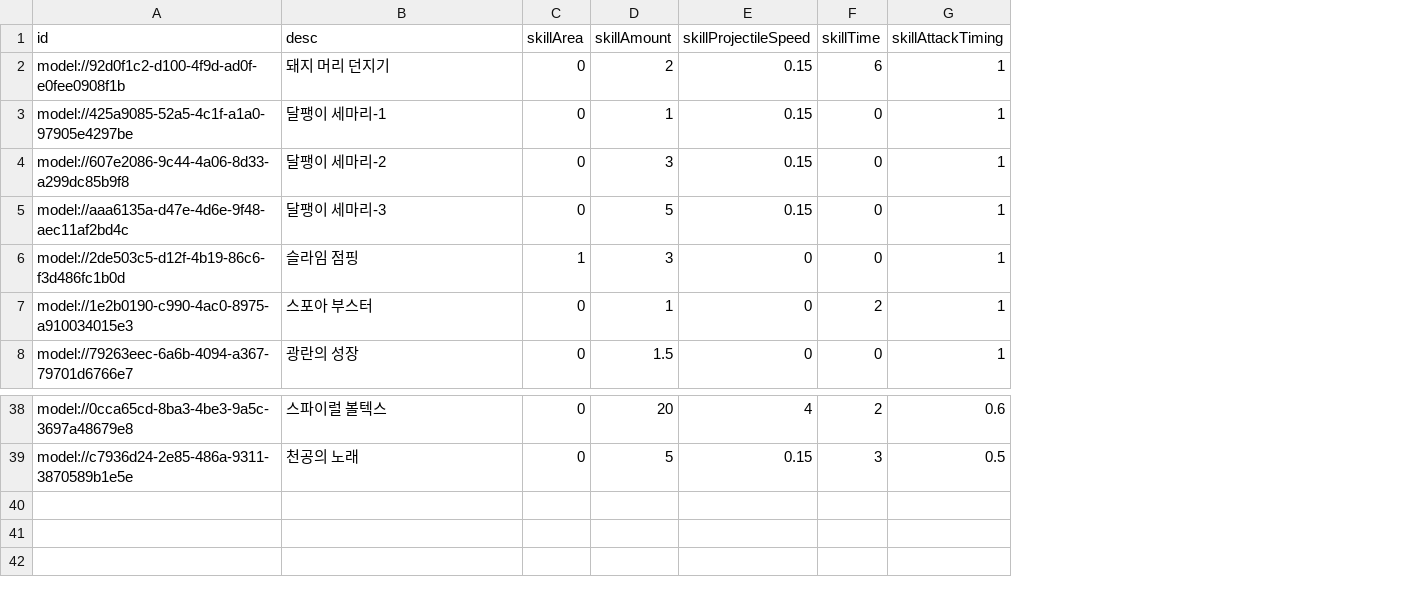
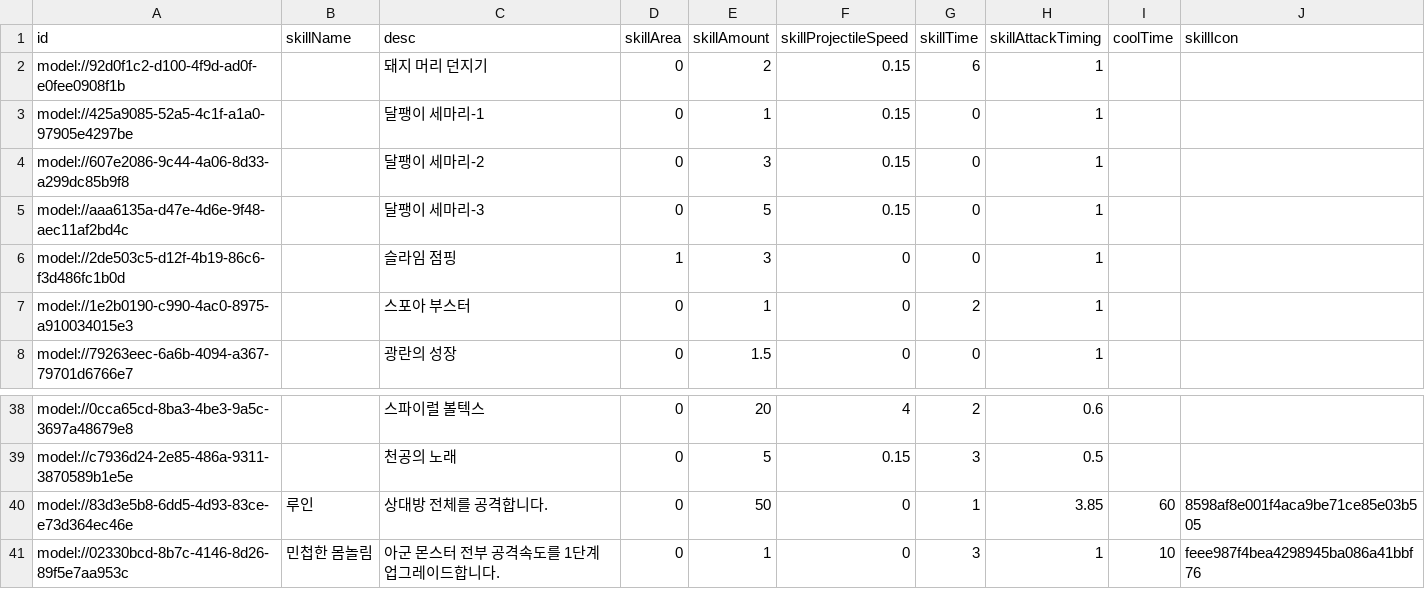
Before and after one commit to treenod-joshua/MapleWorlds, a CSV file: RootDesk/MyDesk/DataSets/Skill.csv, drawn as a sheet; only a part is shown, gaps mark what is left out; the diff names each change by its address in the sheet, - before the commit and + after, or states it on an @@ line.

```diff
--- a/RootDesk/MyDesk/DataSets/Skill.csv
+++ b/RootDesk/MyDesk/DataSets/Skill.csv
+column B (skillName), empty
+column I (coolTime), empty
+column J (skillIcon), empty
+row 40: model://83d3e5b8-6dd5-4d93-83ce-e73d364ec46e | 루인 | 상대방 전체를 공격합니다. | 0 | 50 | 0 | 1 | 3.85 | 60 | 8598af8e001f4aca9be71ce85e03b505
+row 41: model://02330bcd-8b7c-4146-8d26-89f5e7aa953c | 민첩한 몸놀림 | 아군 몬스터 전부 공격속도를 1단계 업그레이드합니다. | 0 | 1 | 0 | 3 | 1 | 10 | feee987f4bea4298945ba086a41bbf76
```
Also changed, not shown: 14 other files.
